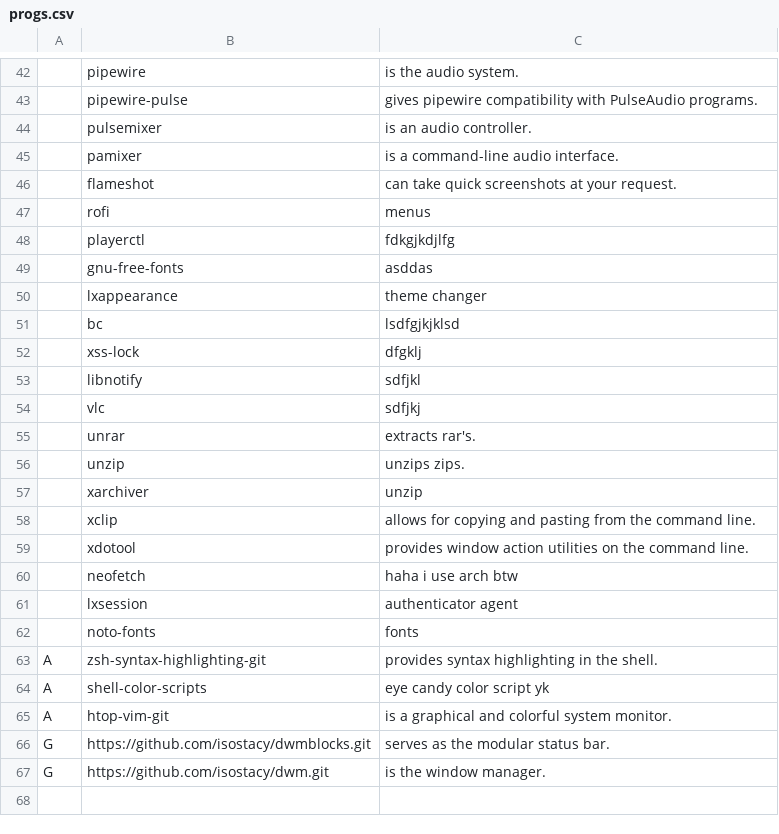
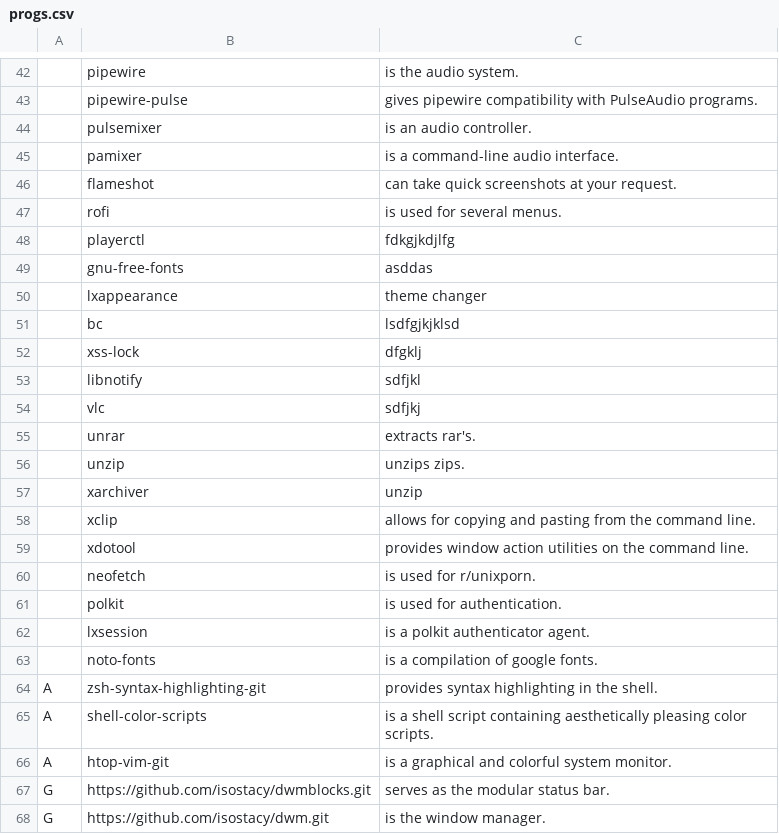
Before and after one commit to Isostacy/larbs, a CSV file: progs.csv, drawn as a sheet; only a part is shown, gaps mark what is left out; addresses are those after the commit; the diff names each change by its address in the sheet, - before the commit and + after, or states it on an @@ line.

Commit message:
cleaned up progs and added polkit

```diff
--- a/progs.csv
+++ b/progs.csv
-C47: menus
+C47: is used for several menus.
-C60: haha i use arch btw
+C60: is used for r/unixporn.
+row 61:  | polkit | is used for authentication.
-C62: authenticator agent
+C62: is a polkit authenticator agent.
-C63: fonts
+C63: is a compilation of google fonts.
-C65: eye candy color script yk
+C65: is a shell script containing aesthetically pleasing color scripts.
```
